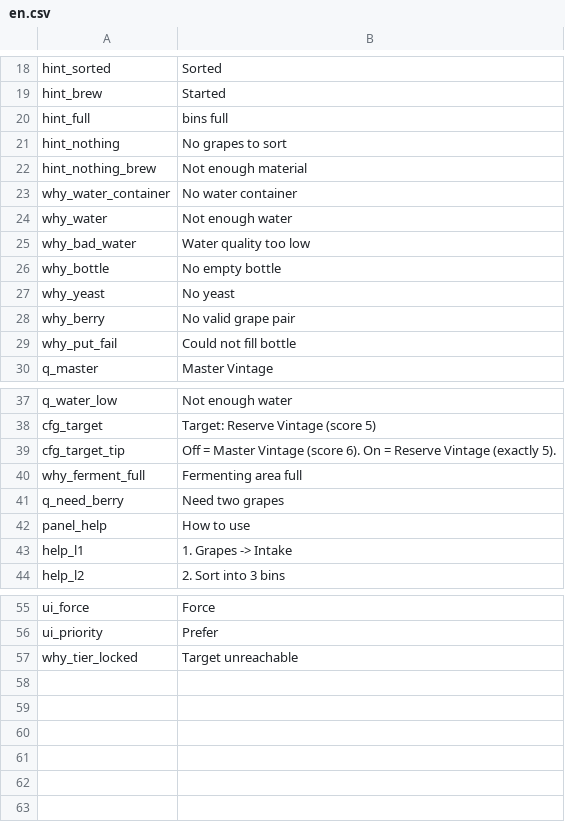
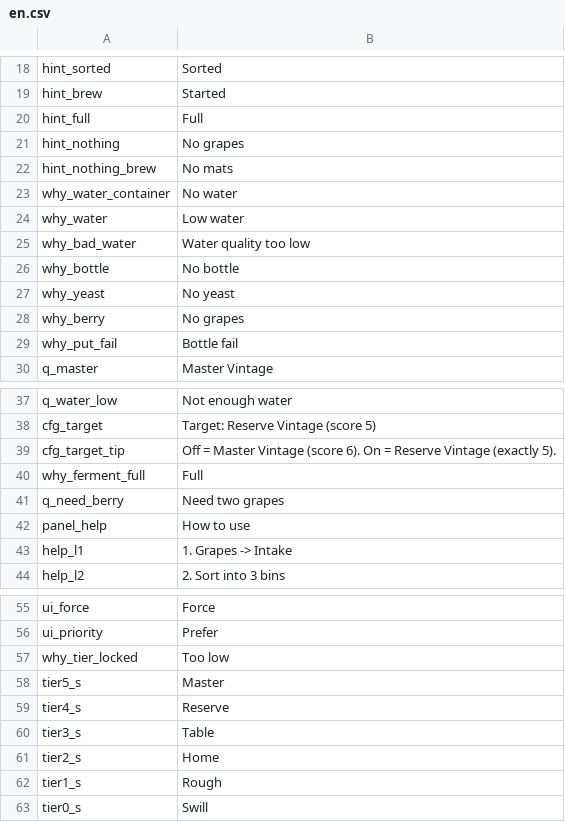
Before and after one commit to cosmoswudi/probably-stolen-brewing-convenience, a CSV file: Localization/en.csv, drawn as a sheet; only a part is shown, gaps mark what is left out.

```diff
--- a/Localization/en.csv
+++ b/Localization/en.csv
@@ -19,12 +19,12 @@ hint_sorted,Sorted
 hint_brew,Started
-hint_full,bins full
-hint_nothing,No grapes to sort
-hint_nothing_brew,Not enough material
-why_water_container,No water container
-why_water,Not enough water
+hint_full,Full
+hint_nothing,No grapes
+hint_nothing_brew,No mats
+why_water_container,No water
+why_water,Low water
 why_bad_water,Water quality too low
-why_bottle,No empty bottle
+why_bottle,No bottle
 why_yeast,No yeast
-why_berry,No valid grape pair
-why_put_fail,Could not fill bottle
+why_berry,No grapes
+why_put_fail,Bottle fail
 q_master,Master Vintage
@@ -39,3 +39,3 @@ cfg_target,Target: Reserve Vintage (score 5)
 cfg_target_tip,Off = Master Vintage (score 6). On = Reserve Vintage (exactly 5).
-why_ferment_full,Fermenting area full
+why_ferment_full,Full
 q_need_berry,Need two grapes
@@ -56,2 +56,8 @@ ui_force,Force
 ui_priority,Prefer
-why_tier_locked,Target unreachable
+why_tier_locked,Too low
+tier5_s,Master
+tier4_s,Reserve
+tier3_s,Table
+tier2_s,Home
+tier1_s,Rough
+tier0_s,Swill
```
Also changed, not shown: Localization/zh.csv, 5 other files.
